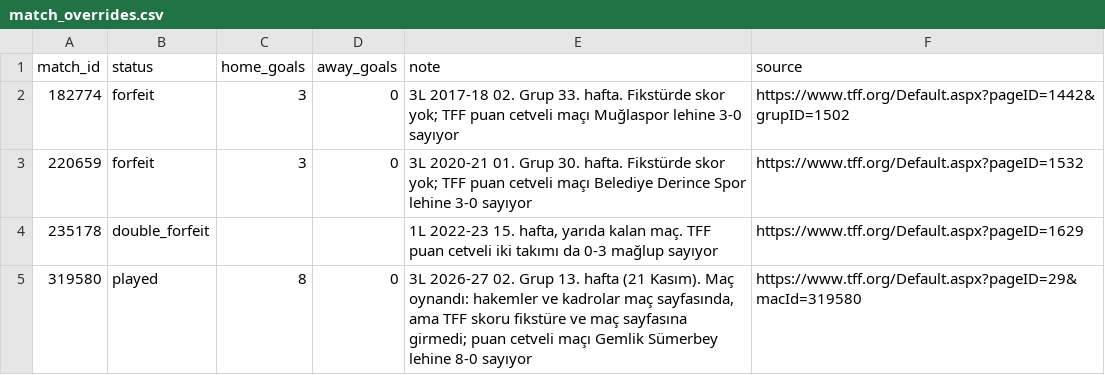
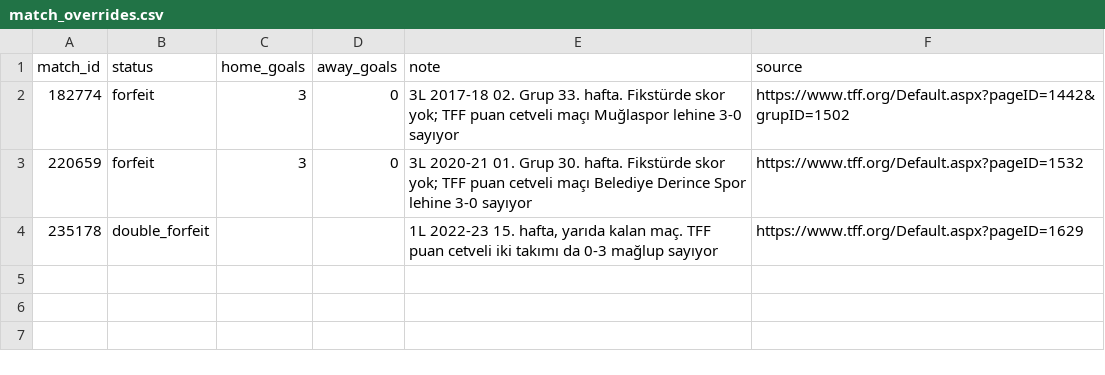
Before and after one commit to mregodd/trligelo, a CSV file: data/sources/match_overrides.csv, drawn as a sheet.

Commit message:
remove-gemlik-buca-override

```diff
--- a/data/sources/match_overrides.csv
+++ b/data/sources/match_overrides.csv
@@ -4,2 +4 @@ match_id,status,home_goals,away_goals,note,source
 235178,double_forfeit,,,"1L 2022-23 15. hafta, yarıda kalan maç. TFF puan cetveli iki takımı da 0-3 mağlup sayıyor",https://www.tff.org/Default.aspx?pageID=1629
-319580,played,8,0,"3L 2026-27 02. Grup 13. hafta (21 Kasım). Maç oynandı: hakemler ve kadrolar maç sayfasında, ama TFF skoru fikstüre ve maç sayfasına girmedi; puan cetveli maçı Gemlik Sümerbey lehine 8-0 sayıyor",https://www.tff.org/Default.aspx?pageID=29&macId=319580
```
